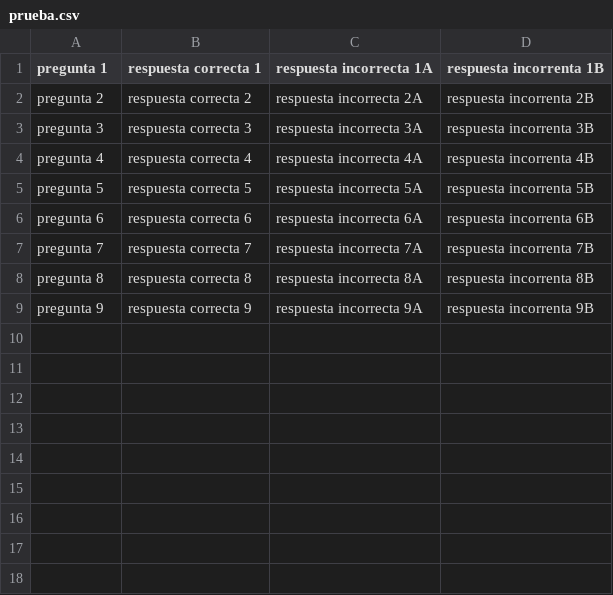
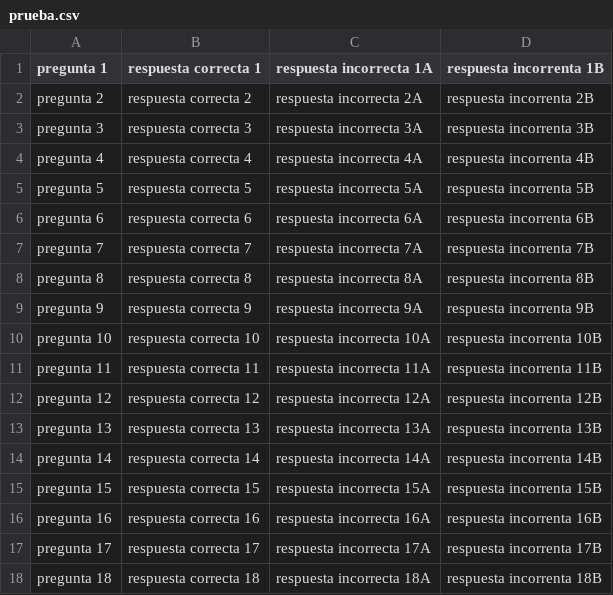
Before and after one commit to team-frog/Question, a CSV file: assets/questions/prueba.csv, drawn as a sheet.

```diff
--- a/assets/questions/prueba.csv
+++ b/assets/questions/prueba.csv
@@ -9 +9,10 @@ pregunta 8;respuesta correcta 8;respuesta incorrecta 8A;respuesta incorrenta 8B
 pregunta 9;respuesta correcta 9;respuesta incorrecta 9A;respuesta incorrenta 9B
+pregunta 10;respuesta correcta 10;respuesta incorrecta 10A;respuesta incorrenta 10B
+pregunta 11;respuesta correcta 11;respuesta incorrecta 11A;respuesta incorrenta 11B
+pregunta 12;respuesta correcta 12;respuesta incorrecta 12A;respuesta incorrenta 12B
+pregunta 13;respuesta correcta 13;respuesta incorrecta 13A;respuesta incorrenta 13B
+pregunta 14;respuesta correcta 14;respuesta incorrecta 14A;respuesta incorrenta 14B
+pregunta 15;respuesta correcta 15;respuesta incorrecta 15A;respuesta incorrenta 15B
+pregunta 16;respuesta correcta 16;respuesta incorrecta 16A;respuesta incorrenta 16B
+pregunta 17;respuesta correcta 17;respuesta incorrecta 17A;respuesta incorrenta 17B
+pregunta 18;respuesta correcta 18;respuesta incorrecta 18A;respuesta incorrenta 18B
```
Also changed, not shown: 3 other files.
